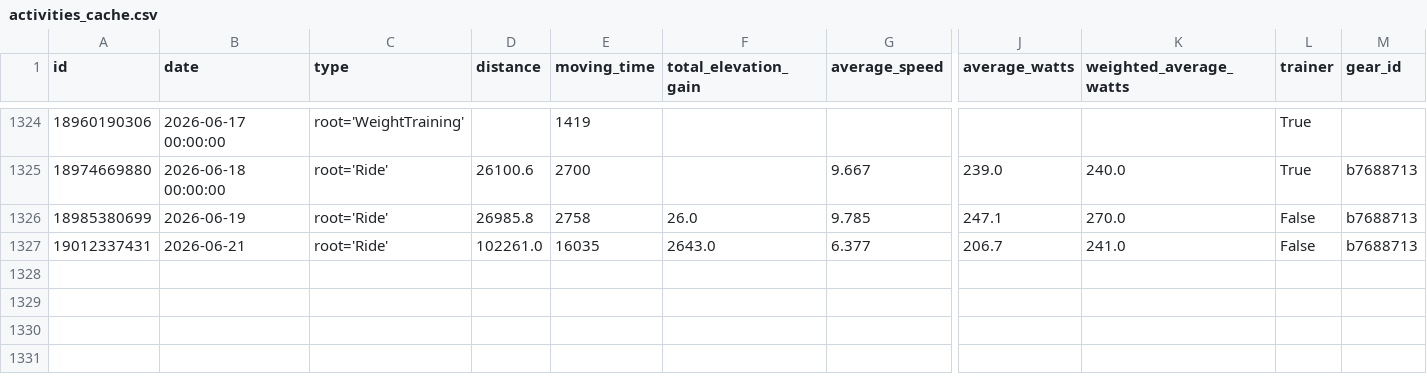
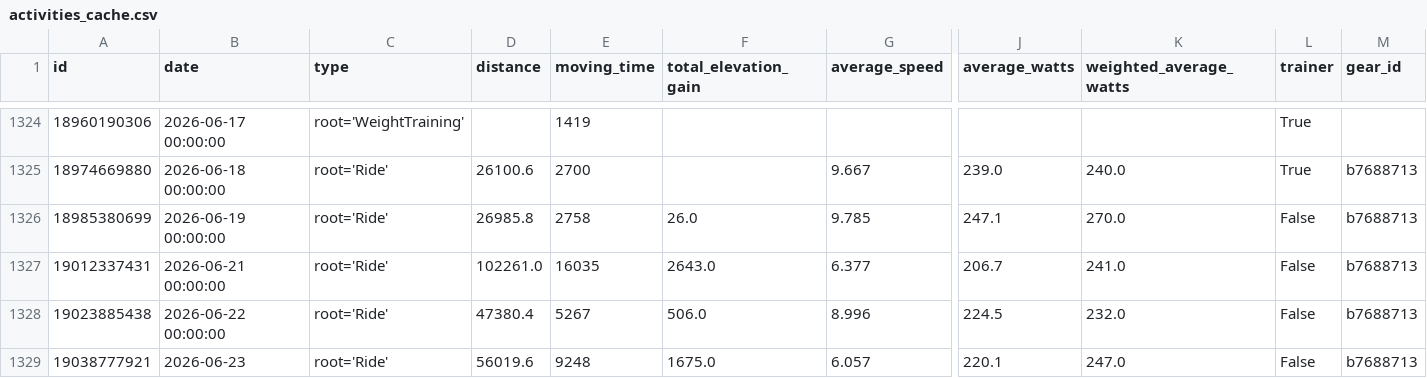
Before and after one commit to lucasmiddendorp/Keep-Legs-Moving, a CSV file: activities_cache.csv, drawn as a sheet; only a part is shown, gaps mark what is left out; rows hold the shown columns only; the diff names each change by its address in the sheet, - before the commit and + after, or states it on an @@ line.

Commit message:
added pacing, rolling windows and cornering speeds

```diff
--- a/activities_cache.csv
+++ b/activities_cache.csv
-B1326 (date): 2026-06-19
+B1326 (date): 2026-06-19 00:00:00
-B1327 (date): 2026-06-21
+B1327 (date): 2026-06-21 00:00:00
+row 1328: 19023885438 | 2026-06-22 00:00:00 | root='Ride' | 47380.4 | 5267 | 506.0 | 8.996 | 224.5 | 232.0 | False | b7688713
+row 1329: 19038777921 | 2026-06-23 | root='Ride' | 56019.6 | 9248 | 1675.0 | 6.057 | 220.1 | 247.0 | False | b7688713
```
Also changed, not shown: 12 other files.
